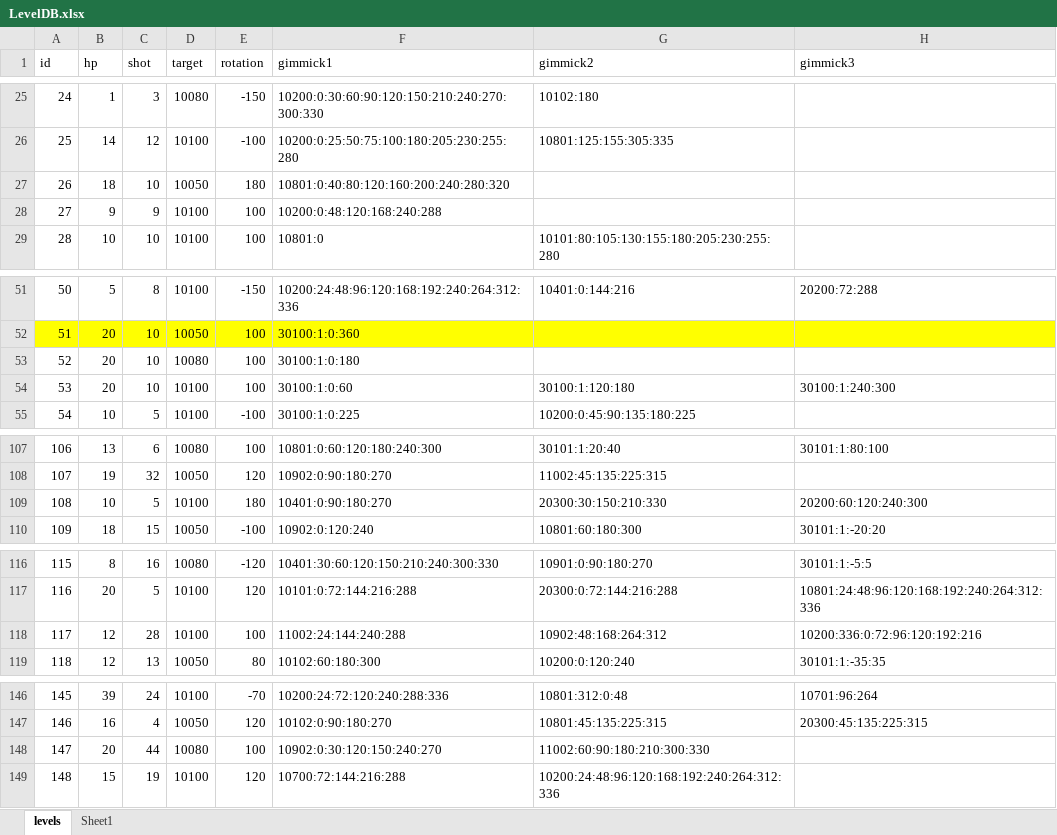
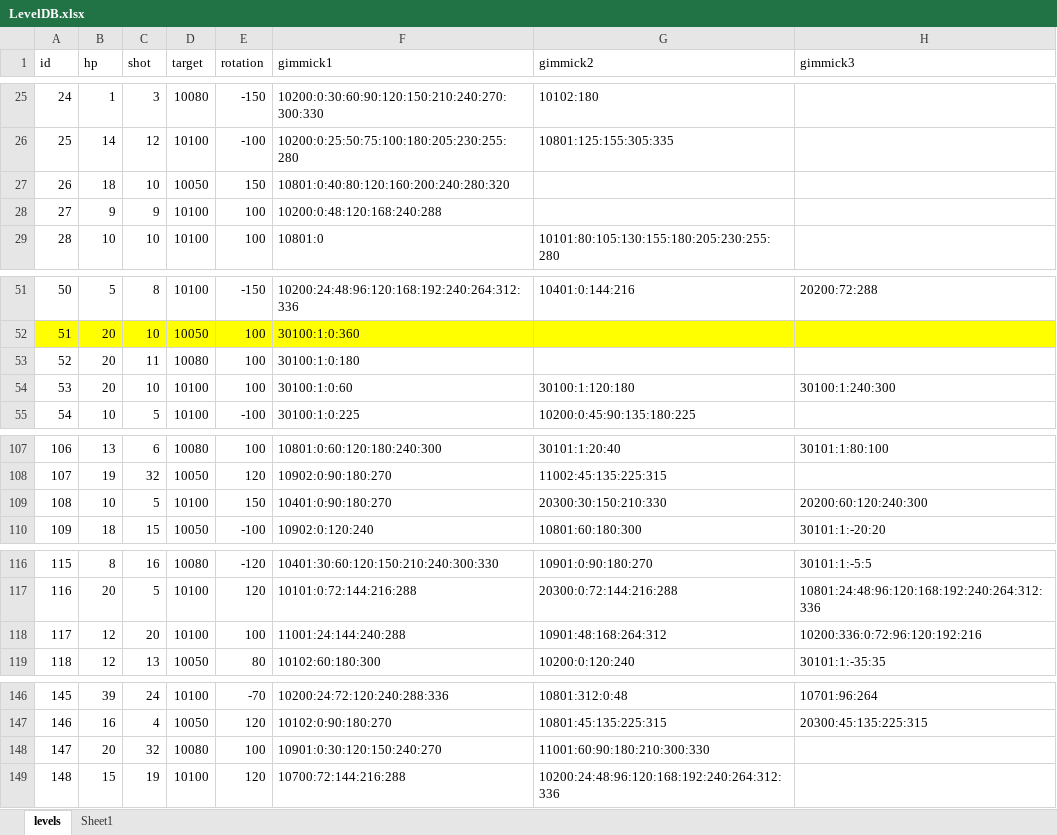
Before and after one commit to dcsoft1981/casual1, an Excel workbook: casual1/Assets/Resources/LevelDB.xlsx, sheet levels, drawn as a sheet; only a part is shown, gaps mark what is left out; values as stored, in another font and other column widths than the file's, no borders; conditional formats not drawn; the diff covers the shown part only; the diff names each change by its address in the sheet, - before the commit and + after, or states it on an @@ line.

Commit message:
20250224 Level

```diff
--- a/casual1/Assets/Resources/LevelDB.xlsx (sheet levels)
+++ b/casual1/Assets/Resources/LevelDB.xlsx (sheet levels)
-E27 (rotation): 180
+E27 (rotation): 150
-C53 (shot): 10
+C53 (shot): 11
-E109 (rotation): 180
+E109 (rotation): 150
-C118 (shot): 28
+C118 (shot): 20
-F118 (gimmick1): 11002:24:144:240:288
+F118 (gimmick1): 11001:24:144:240:288
-G118 (gimmick2): 10902:48:168:264:312
+G118 (gimmick2): 10901:48:168:264:312
-C148 (shot): 44
+C148 (shot): 32
-F148 (gimmick1): 10902:0:30:120:150:240:270
+F148 (gimmick1): 10901:0:30:120:150:240:270
-G148 (gimmick2): 11002:60:90:180:210:300:330
+G148 (gimmick2): 11001:60:90:180:210:300:330
```
Also changed, not shown: 48 edited cells elsewhere in this sheet, 1 other file.
